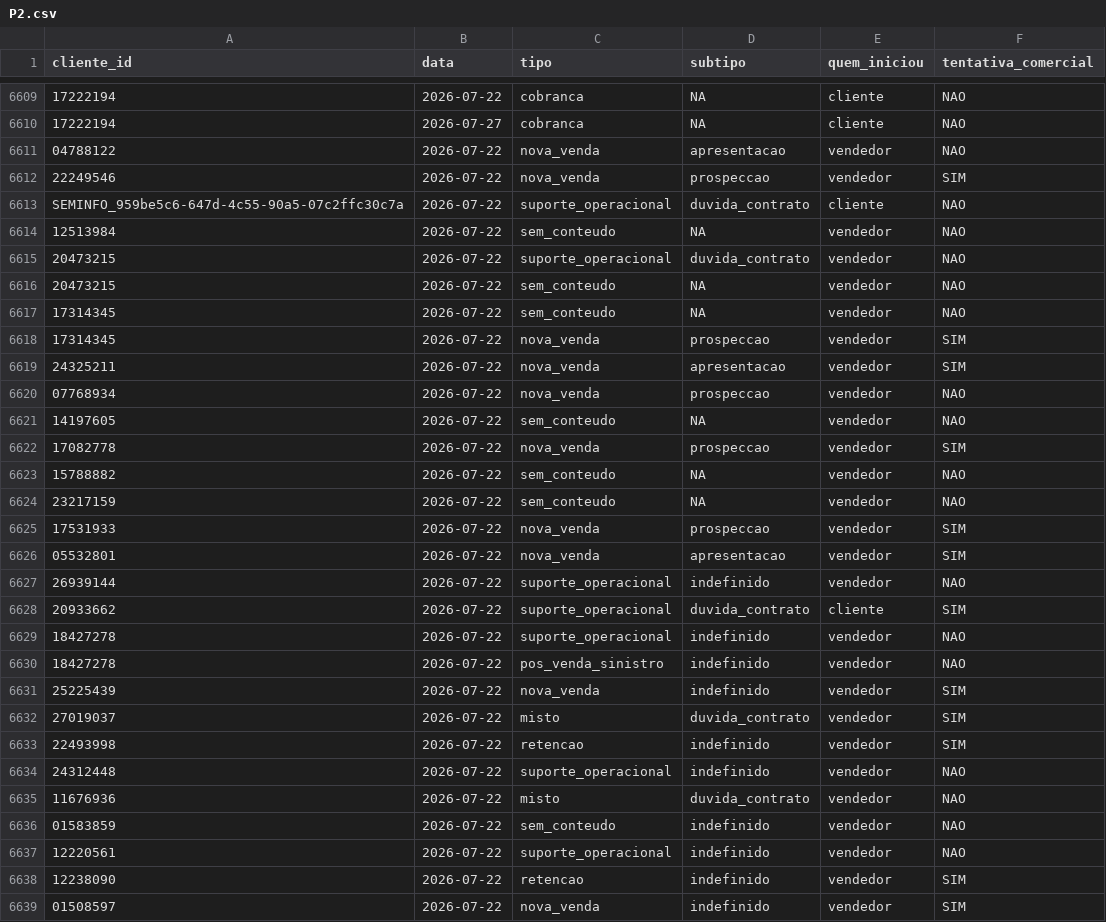
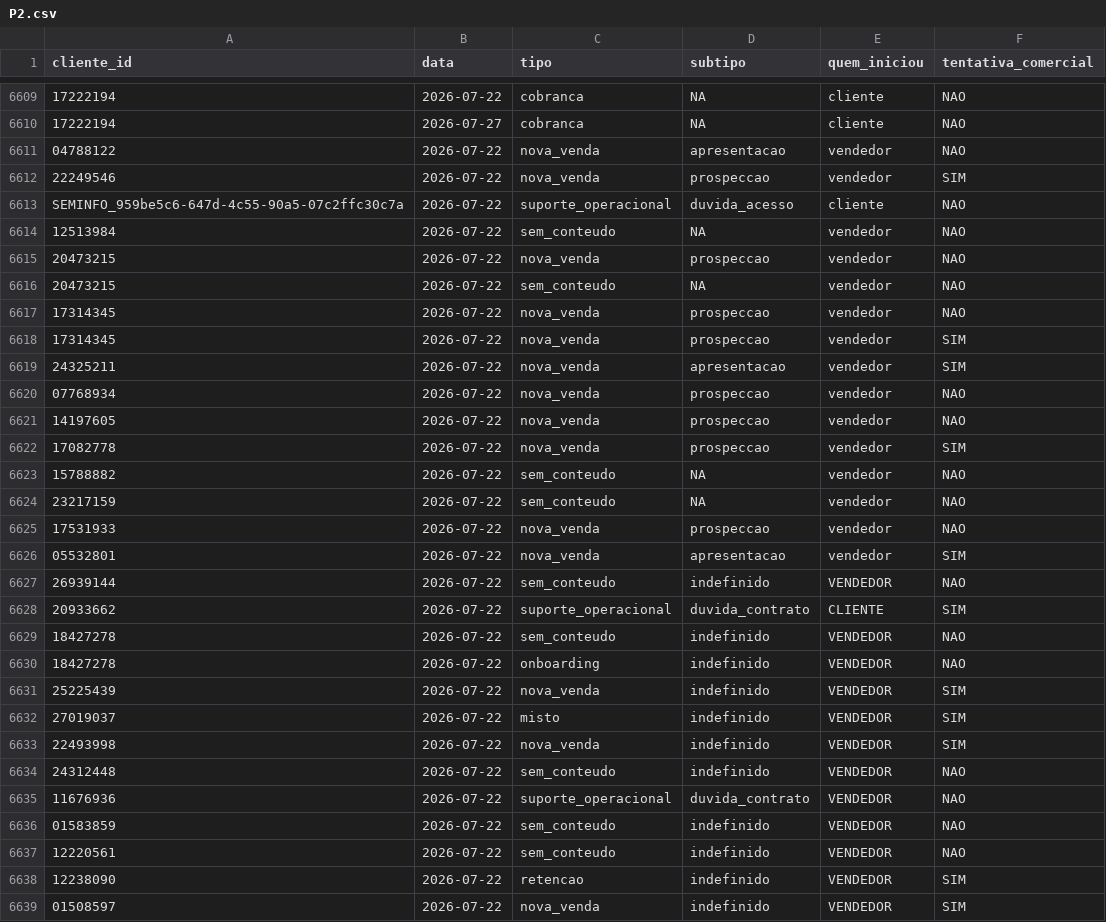
Before and after one commit to thiagolibrelon/localiza-excelencia-comercial, a CSV file: JULHO/consolidado/P2.csv, drawn as a sheet; only a part is shown, gaps mark what is left out; the diff covers the shown part only; the diff names each change by its address in the sheet, - before the commit and + after, or states it on an @@ line.

```diff
--- a/JULHO/consolidado/P2.csv
+++ b/JULHO/consolidado/P2.csv
-D6613 (subtipo): duvida_contrato
+D6613 (subtipo): duvida_acesso
-C6615 (tipo): suporte_operacional
+C6615 (tipo): nova_venda
-D6615 (subtipo): duvida_contrato
+D6615 (subtipo): prospeccao
-C6617 (tipo): sem_conteudo
+C6617 (tipo): nova_venda
-D6617 (subtipo): NA
+D6617 (subtipo): prospeccao
-C6621 (tipo): sem_conteudo
+C6621 (tipo): nova_venda
-D6621 (subtipo): NA
+D6621 (subtipo): prospeccao
-F6625 (tentativa_comercial): SIM
+F6625 (tentativa_comercial): NAO
-C6627 (tipo): suporte_operacional
+C6627 (tipo): sem_conteudo
-E6627 (quem_iniciou): vendedor
+E6627 (quem_iniciou): VENDEDOR
-E6628 (quem_iniciou): cliente
+E6628 (quem_iniciou): CLIENTE
-C6629 (tipo): suporte_operacional
+C6629 (tipo): sem_conteudo
-E6629:E6639 (quem_iniciou): vendedor
+E6629:E6639 (quem_iniciou): VENDEDOR
-C6630 (tipo): pos_venda_sinistro
+C6630 (tipo): onboarding
-D6632 (subtipo): duvida_contrato
+D6632 (subtipo): indefinido
-C6633 (tipo): retencao
+C6633 (tipo): nova_venda
-C6634 (tipo): suporte_operacional
+C6634 (tipo): sem_conteudo
-C6635 (tipo): misto
+C6635 (tipo): suporte_operacional
-C6637 (tipo): suporte_operacional
+C6637 (tipo): sem_conteudo
```
Also changed, not shown: 60 edited cells elsewhere in this file, JULHO/consolidado/P1.csv, JULHO/consolidado/P11.csv, 4 other files.
